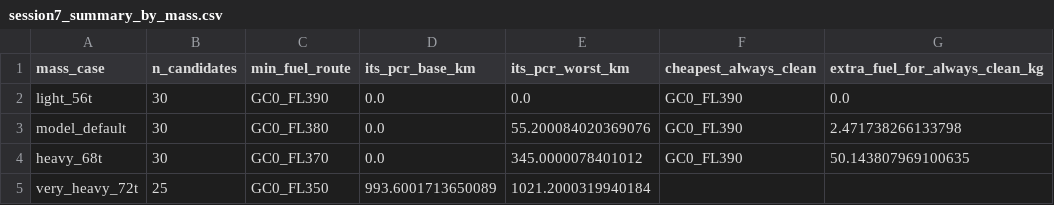
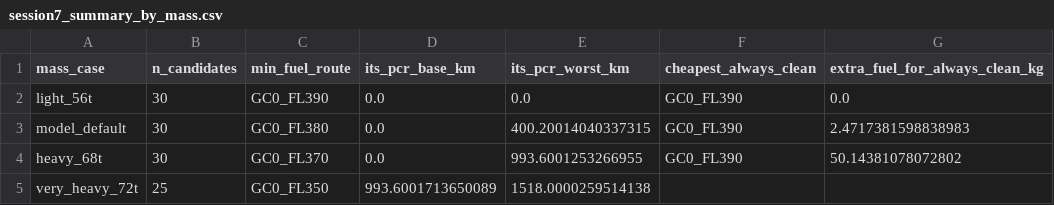
Before and after one commit to bunluy/robust-contrail-routing, a CSV file: results/session7_summary_by_mass.csv, drawn as a sheet.

```diff
--- a/results/session7_summary_by_mass.csv
+++ b/results/session7_summary_by_mass.csv
@@ -2,4 +2,4 @@ mass_case,n_candidates,min_fuel_route,its_pcr_base_km,its_pcr_worst_km,cheapest_
 light_56t,30,GC0_FL390,0.0,0.0,GC0_FL390,0.0
-model_default,30,GC0_FL380,0.0,55.200084020369076,GC0_FL390,2.471738266133798
-heavy_68t,30,GC0_FL370,0.0,345.0000078401012,GC0_FL390,50.143807969100635
-very_heavy_72t,25,GC0_FL350,993.6001713650089,1021.2000319940184,,
+model_default,30,GC0_FL380,0.0,400.20014040337315,GC0_FL390,2.4717381598838983
+heavy_68t,30,GC0_FL370,0.0,993.6001253266955,GC0_FL390,50.14381078072802
+very_heavy_72t,25,GC0_FL350,993.6001713650089,1518.0000259514138,,
```
Also changed, not shown: results/session7_fuel_by_mass.csv, results/session7_pcr_coarse_vs_fine.csv, 18 other files.
